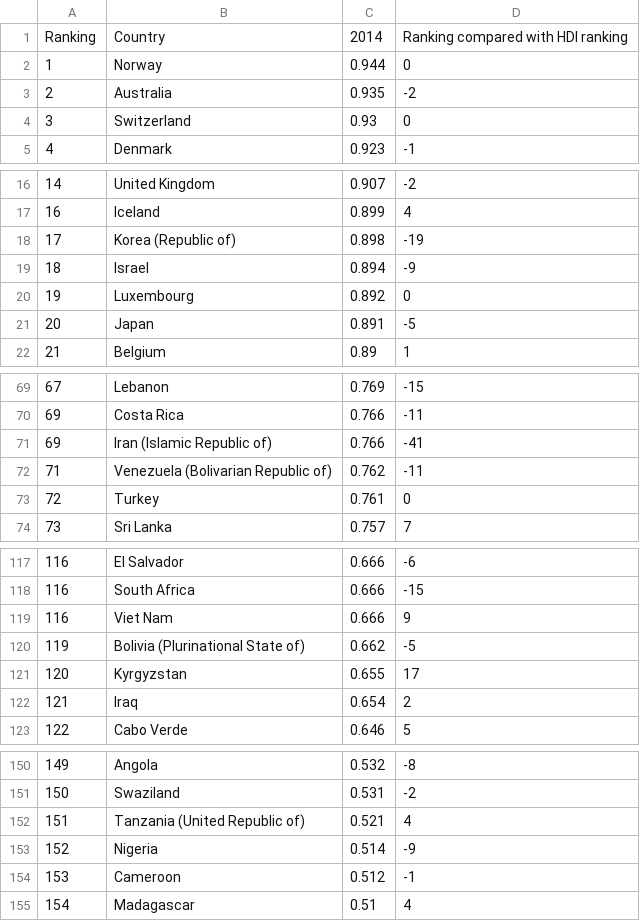
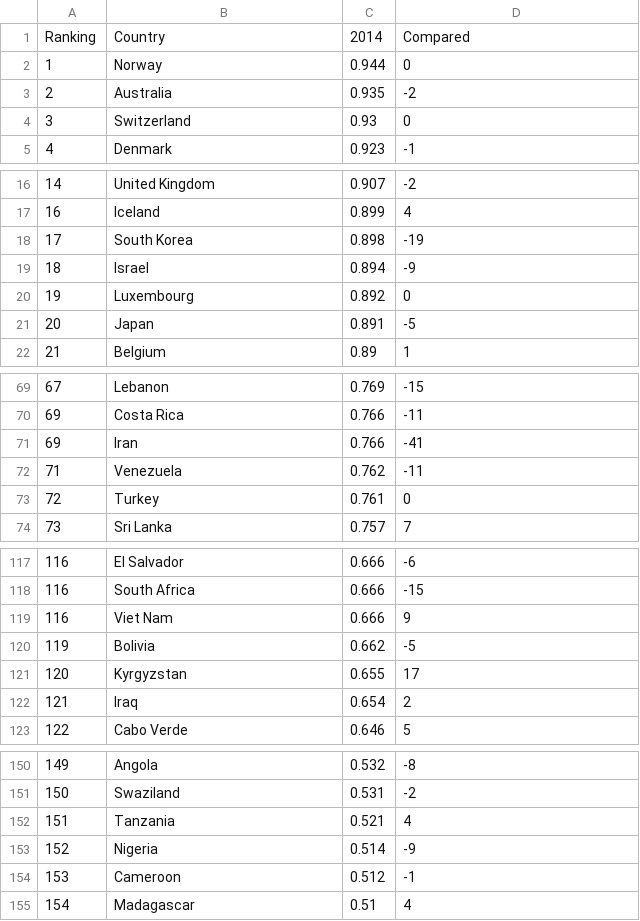
Before and after one commit to Shangyuanniu/INFO-CS-3300-P2, a CSV file: IHDI.csv (was Inequality-Adjusted HDI - Table 3.csv), drawn as a sheet; only a part is shown, gaps mark what is left out.

Commit message:
Created IHDI graph and GII graph

```diff
--- a/Inequality-Adjusted HDI - Table 3.csv
+++ b/IHDI.csv
@@ -1,2 +1,2 @@
-Ranking,Country,2014,Ranking compared with HDI ranking
+Ranking,Country,2014,Compared
 1,Norway,0.944,0
@@ -17,3 +17,3 @@ Ranking,Country,2014,Ranking compared with HDI ranking
 16,Iceland,0.899,4
-17,Korea (Republic of),0.898,-19
+17,South Korea,0.898,-19
 18,Israel,0.894,-9
@@ -70,4 +70,4 @@ Ranking,Country,2014,Ranking compared with HDI ranking
 69,Costa Rica,0.766,-11
-69,Iran (Islamic Republic of),0.766,-41
-71,Venezuela (Bolivarian Republic of),0.762,-11
+69,Iran,0.766,-41
+71,Venezuela,0.762,-11
 72,Turkey,0.761,0
@@ -119,3 +119,3 @@ Ranking,Country,2014,Ranking compared with HDI ranking
 116,Viet Nam,0.666,9
-119,Bolivia (Plurinational State of),0.662,-5
+119,Bolivia,0.662,-5
 120,Kyrgyzstan,0.655,17
@@ -151,3 +151,3 @@ Ranking,Country,2014,Ranking compared with HDI ranking
 150,Swaziland,0.531,-2
-151,Tanzania (United Republic of),0.521,4
+151,Tanzania,0.521,4
 152,Nigeria,0.514,-9
```
Also changed, not shown: GII.csv, HDI.csv, 13 other files.
